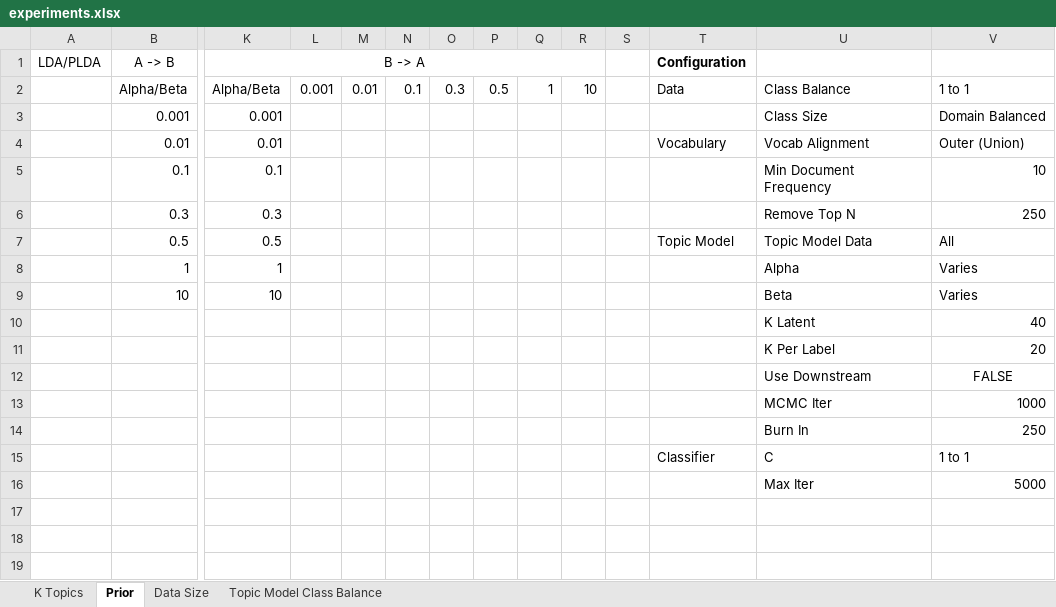
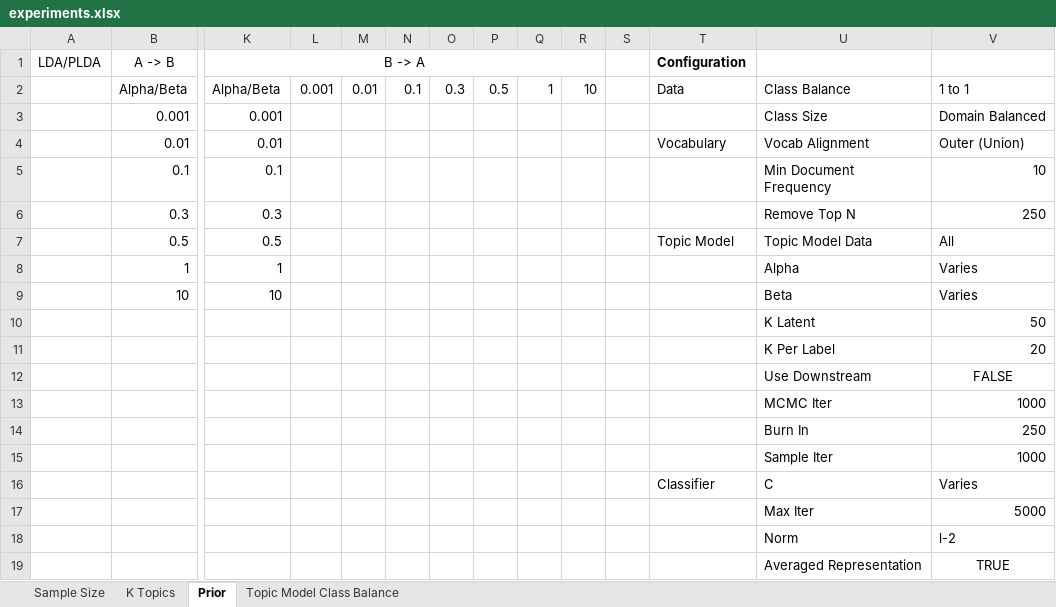
Before and after one commit to kharrigian/topic-model-domain-adaptation, an Excel workbook: documentation/experiments.xlsx, sheet Prior, drawn as a sheet; only a part is shown, gaps mark what is left out; values as stored, in another font and other column widths than the file's, no borders; addresses are those after the commit; rows hold the shown columns only; the diff names each change by its address in the sheet, - before the commit and + after, or states it on an @@ line.

```diff
--- a/documentation/experiments.xlsx (sheet Prior)
+++ b/documentation/experiments.xlsx (sheet Prior)
-sheet tab: Data Size
+sheet tab: Sample Size
@@ sheet tab order changed: Sample Size | K Topics | Prior | Topic Model Class Balance @@
-V10: 40
+V10: 50
+row 15:  |  |  |  |  |  |  |  |  |  |  |  | Sample Iter | 1000
-V16: 1 to 1
+V16: Varies
+row 18:  |  |  |  |  |  |  |  |  |  |  |  | Norm | l-2
+row 19:  |  |  |  |  |  |  |  |  |  |  |  | Averaged Representation | TRUE
```
Also changed, not shown: sheet K Topics, sheet Topic Model Class Balance, sheet Sample Size.
